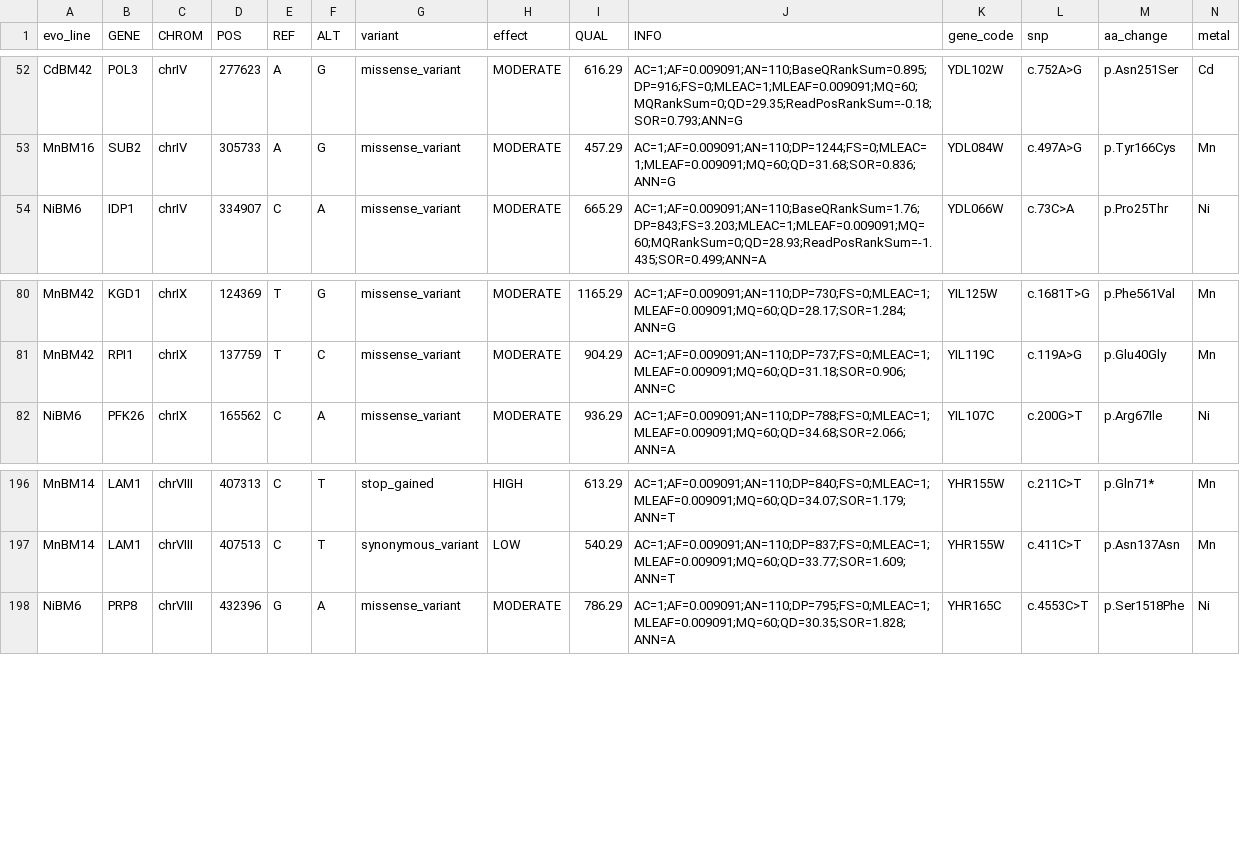
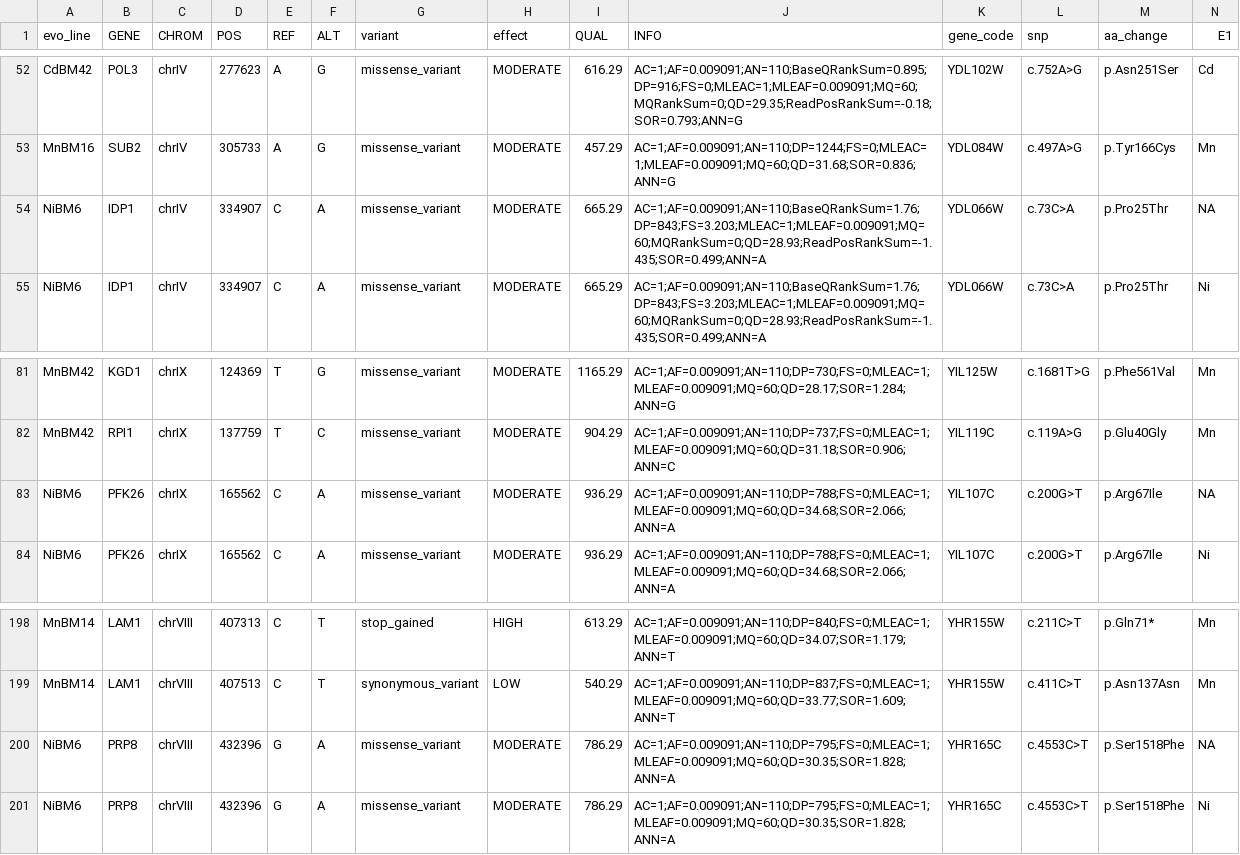
Before and after one commit to joelkcamp/crossTolerance_bazzicalupoEtAl, a TSV file: cross_tol_data/snps/snpsFINAL_fixed.tsv, drawn as a sheet; only a part is shown, gaps mark what is left out; the diff names each change by its address in the sheet, - before the commit and + after, or states it on an @@ line.

```diff
--- a/cross_tol_data/snps/snpsFINAL_fixed.tsv
+++ b/cross_tol_data/snps/snpsFINAL_fixed.tsv
-N1: metal
+N1: E1
+row 54: NiBM6 | IDP1 | chrIV | 334907 | C | A | missense_variant | MODERATE | 665.29 | AC=1;AF=0.009091;AN=110;BaseQRankSum=1.76;DP=843;FS=3.203;MLEAC=1;MLEAF=0.009091;MQ=60;MQRankSum=0;QD=28.93;ReadPosRankSum=-1.435;SOR=0.499;ANN=A | YDL066W | c.73C>A | p.Pro25Thr | NA
+row 83: NiBM6 | PFK26 | chrIX | 165562 | C | A | missense_variant | MODERATE | 936.29 | AC=1;AF=0.009091;AN=110;DP=788;FS=0;MLEAC=1;MLEAF=0.009091;MQ=60;QD=34.68;SOR=2.066;ANN=A | YIL107C | c.200G>T | p.Arg67Ile | NA
+row 200: NiBM6 | PRP8 | chrVIII | 432396 | G | A | missense_variant | MODERATE | 786.29 | AC=1;AF=0.009091;AN=110;DP=795;FS=0;MLEAC=1;MLEAF=0.009091;MQ=60;QD=30.35;SOR=1.828;ANN=A | YHR165C | c.4553C>T | p.Ser1518Phe | NA
```
Also changed, not shown: 22 other files.
